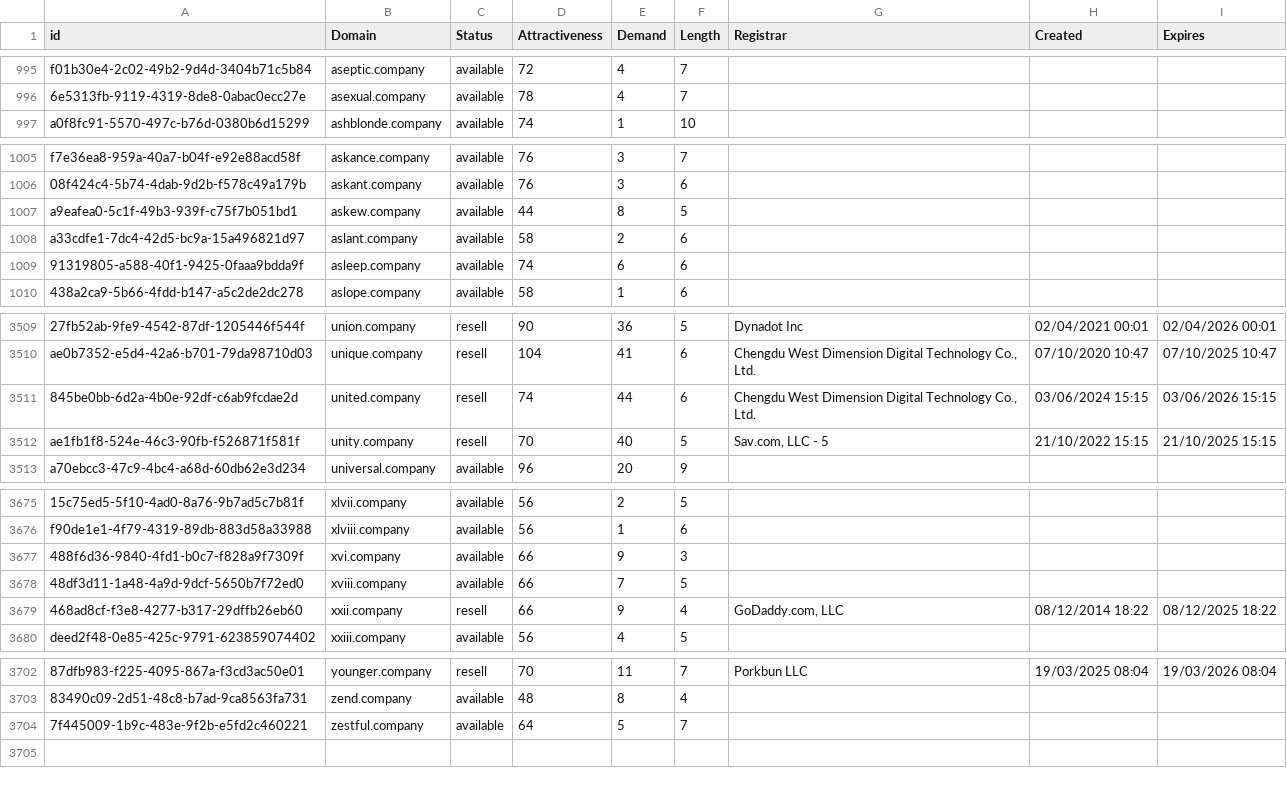
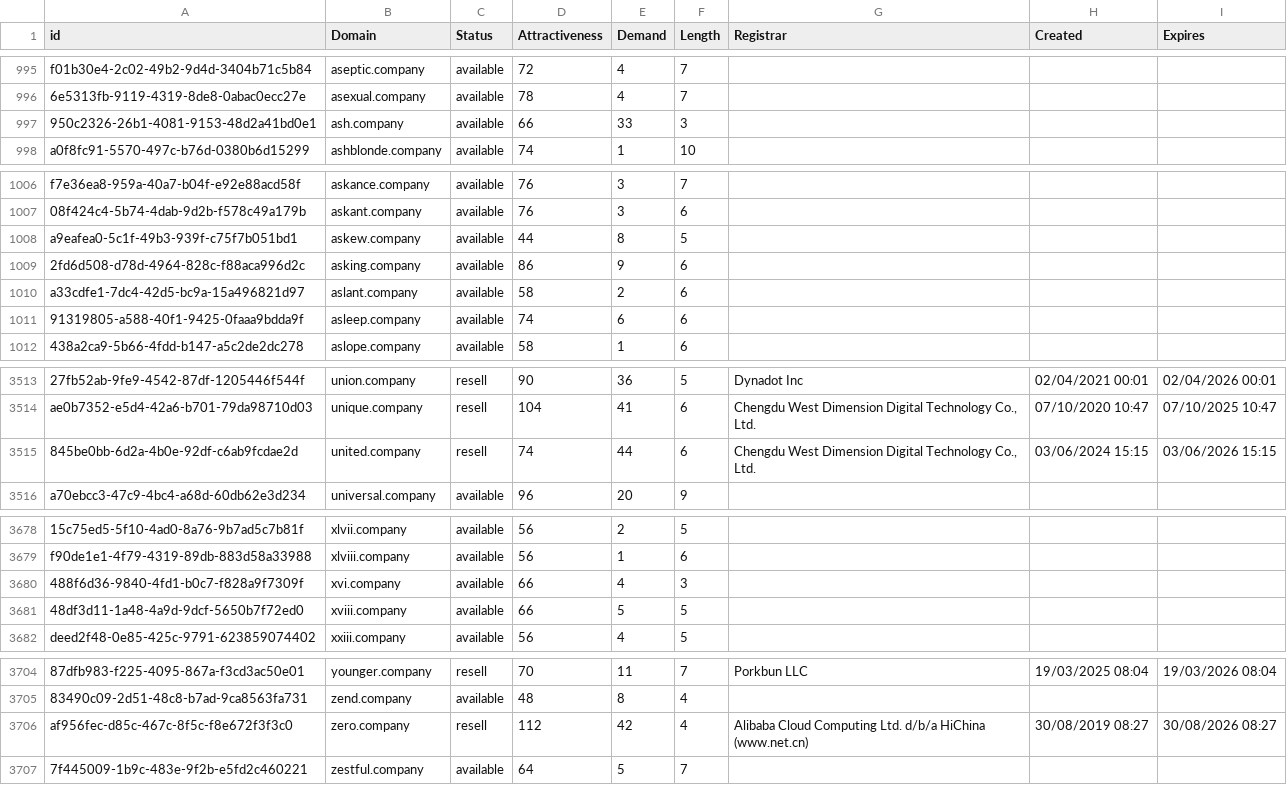
Before and after one commit to UniqueDomains/company-oneword-domains, a CSV file: company.csv, drawn as a sheet; only a part is shown, gaps mark what is left out; removed rows and columns are numbered as before the commit, all else as after; the diff covers the shown part only; the diff names each change by its address in the sheet, - before the commit and + after, or states it on an @@ line.

Commit message:
Domains update

```diff
--- a/company.csv
+++ b/company.csv
+row 997: 950c2326-26b1-4081-9153-48d2a41bd0e1 | ash.company | available | 66 | 33 | 3
+row 1009: 2fd6d508-d78d-4964-828c-f88aca996d2c | asking.company | available | 86 | 9 | 6
-row 3512: ae1fb1f8-524e-46c3-90fb-f526871f581f | unity.company | resell | 70 | 40 | 5 | Sav.com, LLC - 5 | 21/10/2022 15:15 | 21/10/2025 15:15
-E3680 (Demand): 9
+E3680 (Demand): 4
-E3681 (Demand): 7
+E3681 (Demand): 5
-row 3679: 468ad8cf-f3e8-4277-b317-29dffb26eb60 | xxii.company | resell | 66 | 9 | 4 | GoDaddy.com, LLC | 08/12/2014 18:22 | 08/12/2025 18:22
+row 3706: af956fec-d85c-467c-8f5c-f8e672f3f3c0 | zero.company | resell | 112 | 42 | 4 | Alibaba Cloud Computing Ltd. d/b/a HiChina (www.net.cn) | 30/08/2019 08:27 | 30/08/2026 08:27
```
Also changed, not shown: 2 added rows and 24 edited cells elsewhere in this file, 2 other files.
